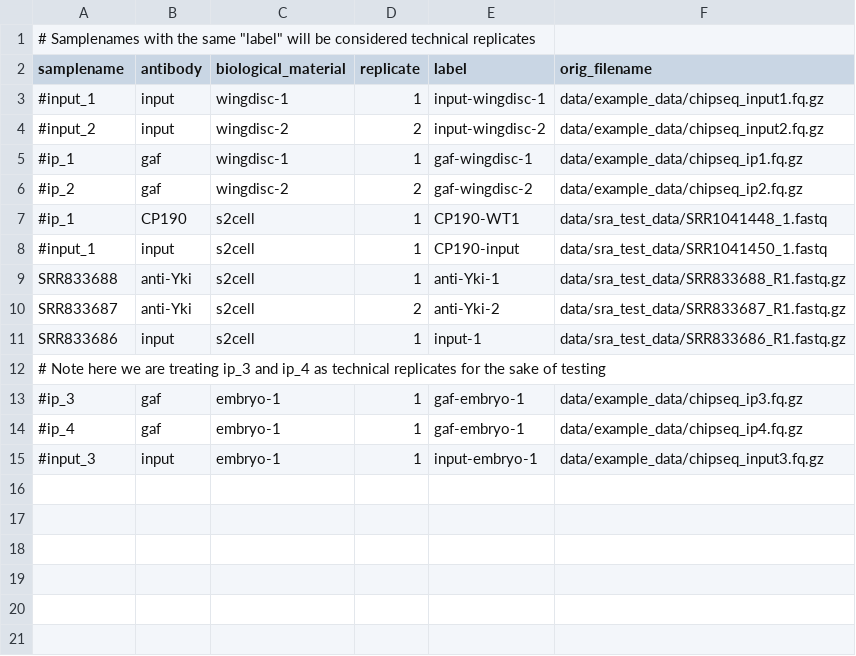
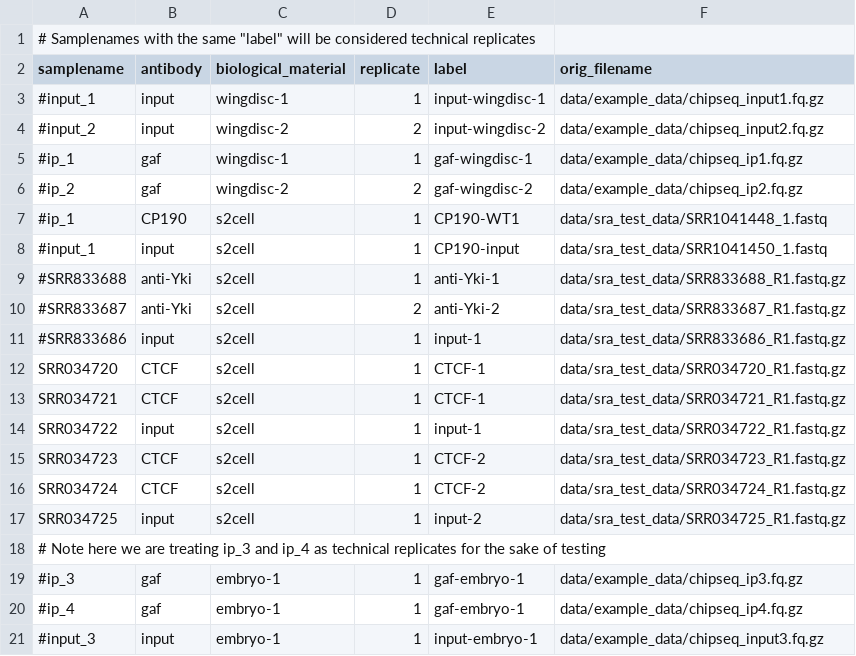
Before and after one commit to jfear/s2rnai, a TSV file: chipseq-wf/config/chipseq-sampletable.tsv, drawn as a sheet.

```diff
--- a/chipseq-wf/config/chipseq-sampletable.tsv
+++ b/chipseq-wf/config/chipseq-sampletable.tsv
@@ -8,5 +8,11 @@ samplename	antibody	biological_material	replicate	label	orig_filename
 #input_1	input	s2cell	1	CP190-input	data/sra_test_data/SRR1041450_1.fastq
-SRR833688	anti-Yki	s2cell	1	anti-Yki-1	data/sra_test_data/SRR833688_R1.fastq.gz
-SRR833687	anti-Yki	s2cell	2	anti-Yki-2	data/sra_test_data/SRR833687_R1.fastq.gz
-SRR833686	input	s2cell	1	input-1	data/sra_test_data/SRR833686_R1.fastq.gz
+#SRR833688	anti-Yki	s2cell	1	anti-Yki-1	data/sra_test_data/SRR833688_R1.fastq.gz
+#SRR833687	anti-Yki	s2cell	2	anti-Yki-2	data/sra_test_data/SRR833687_R1.fastq.gz
+#SRR833686	input	s2cell	1	input-1	data/sra_test_data/SRR833686_R1.fastq.gz
+SRR034720	CTCF	s2cell	1	CTCF-1	data/sra_test_data/SRR034720_R1.fastq.gz
+SRR034721	CTCF	s2cell	1	CTCF-1	data/sra_test_data/SRR034721_R1.fastq.gz
+SRR034722	input	s2cell	1	input-1	data/sra_test_data/SRR034722_R1.fastq.gz
+SRR034723	CTCF	s2cell	1	CTCF-2	data/sra_test_data/SRR034723_R1.fastq.gz
+SRR034724	CTCF	s2cell	1	CTCF-2	data/sra_test_data/SRR034724_R1.fastq.gz
+SRR034725	input	s2cell	1	input-2	data/sra_test_data/SRR034725_R1.fastq.gz
 # Note here we are treating ip_3 and ip_4 as technical replicates for the sake of testing
```
Also changed, not shown: 3 other files.
